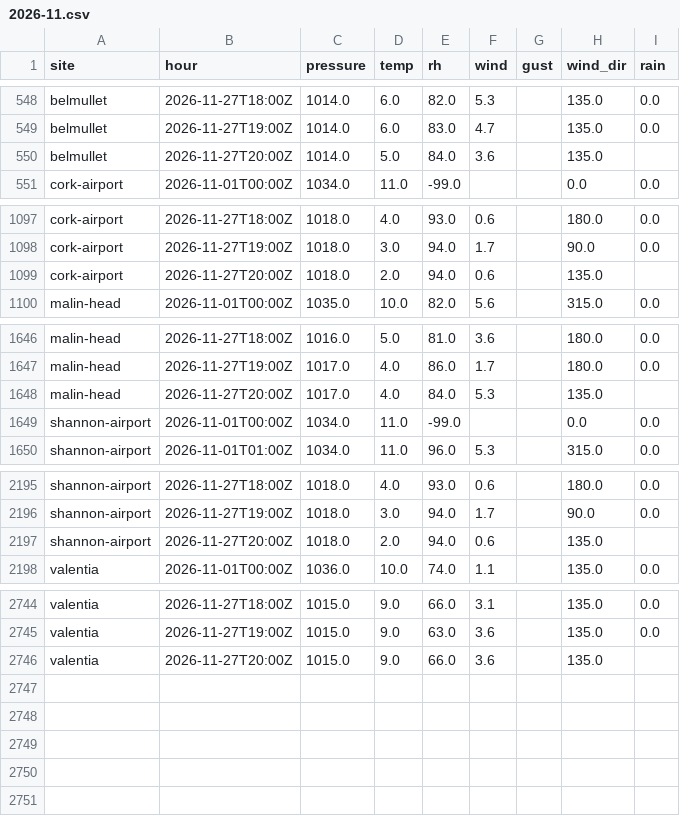
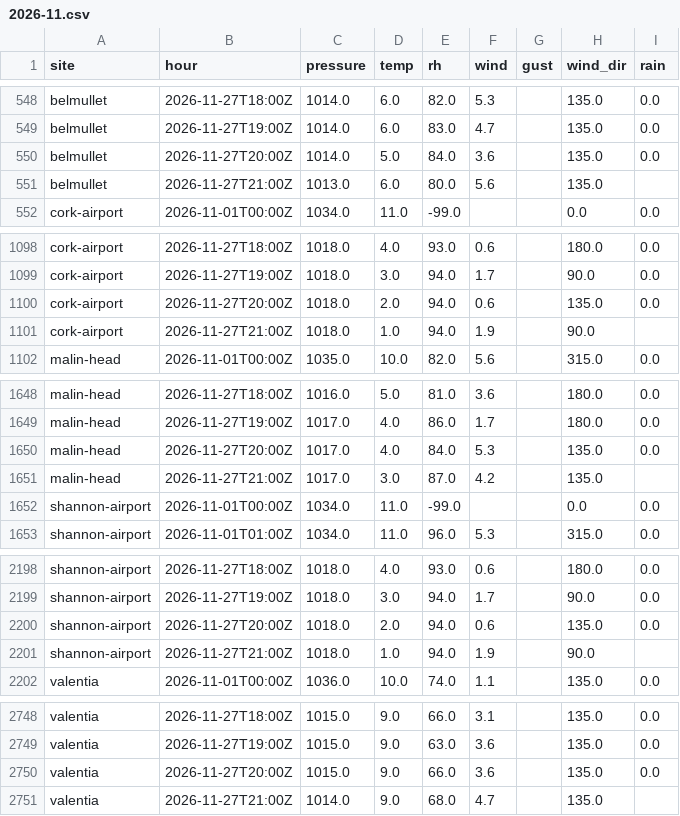
Before and after one commit to lgriffin/weatherlink_website, a CSV file: neighbours/met-eireann/2026-11.csv, drawn as a sheet; only a part is shown, gaps mark what is left out.

```diff
--- a/neighbours/met-eireann/2026-11.csv
+++ b/neighbours/met-eireann/2026-11.csv
@@ -549,3 +549,4 @@ belmullet,2026-11-27T18:00Z,1014.0,6.0,82.0,5.3,,135.0,0.0
 belmullet,2026-11-27T19:00Z,1014.0,6.0,83.0,4.7,,135.0,0.0
-belmullet,2026-11-27T20:00Z,1014.0,5.0,84.0,3.6,,135.0,
+belmullet,2026-11-27T20:00Z,1014.0,5.0,84.0,3.6,,135.0,0.0
+belmullet,2026-11-27T21:00Z,1013.0,6.0,80.0,5.6,,135.0,
 cork-airport,2026-11-01T00:00Z,1034.0,11.0,-99.0,,,0.0,0.0
@@ -1098,3 +1099,4 @@ cork-airport,2026-11-27T18:00Z,1018.0,4.0,93.0,0.6,,180.0,0.0
 cork-airport,2026-11-27T19:00Z,1018.0,3.0,94.0,1.7,,90.0,0.0
-cork-airport,2026-11-27T20:00Z,1018.0,2.0,94.0,0.6,,135.0,
+cork-airport,2026-11-27T20:00Z,1018.0,2.0,94.0,0.6,,135.0,0.0
+cork-airport,2026-11-27T21:00Z,1018.0,1.0,94.0,1.9,,90.0,
 malin-head,2026-11-01T00:00Z,1035.0,10.0,82.0,5.6,,315.0,0.0
@@ -1647,3 +1649,4 @@ malin-head,2026-11-27T18:00Z,1016.0,5.0,81.0,3.6,,180.0,0.0
 malin-head,2026-11-27T19:00Z,1017.0,4.0,86.0,1.7,,180.0,0.0
-malin-head,2026-11-27T20:00Z,1017.0,4.0,84.0,5.3,,135.0,
+malin-head,2026-11-27T20:00Z,1017.0,4.0,84.0,5.3,,135.0,0.0
+malin-head,2026-11-27T21:00Z,1017.0,3.0,87.0,4.2,,135.0,
 shannon-airport,2026-11-01T00:00Z,1034.0,11.0,-99.0,,,0.0,0.0
@@ -2196,3 +2199,4 @@ shannon-airport,2026-11-27T18:00Z,1018.0,4.0,93.0,0.6,,180.0,0.0
 shannon-airport,2026-11-27T19:00Z,1018.0,3.0,94.0,1.7,,90.0,0.0
-shannon-airport,2026-11-27T20:00Z,1018.0,2.0,94.0,0.6,,135.0,
+shannon-airport,2026-11-27T20:00Z,1018.0,2.0,94.0,0.6,,135.0,0.0
+shannon-airport,2026-11-27T21:00Z,1018.0,1.0,94.0,1.9,,90.0,
 valentia,2026-11-01T00:00Z,1036.0,10.0,74.0,1.1,,135.0,0.0
@@ -2745,2 +2749,3 @@ valentia,2026-11-27T18:00Z,1015.0,9.0,66.0,3.1,,135.0,0.0
 valentia,2026-11-27T19:00Z,1015.0,9.0,63.0,3.6,,135.0,0.0
-valentia,2026-11-27T20:00Z,1015.0,9.0,66.0,3.6,,135.0,
+valentia,2026-11-27T20:00Z,1015.0,9.0,66.0,3.6,,135.0,0.0
+valentia,2026-11-27T21:00Z,1014.0,9.0,68.0,4.7,,135.0,
```
Also changed, not shown: neighbours/iwbn/2026-11.csv, 1 other file.
